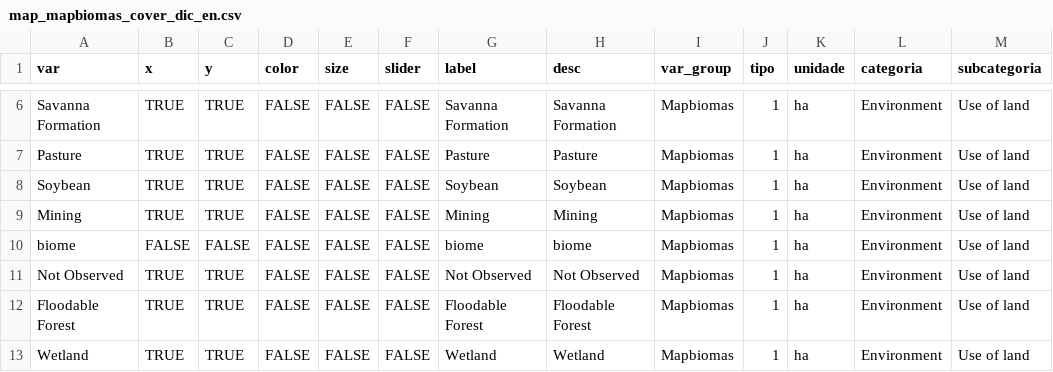
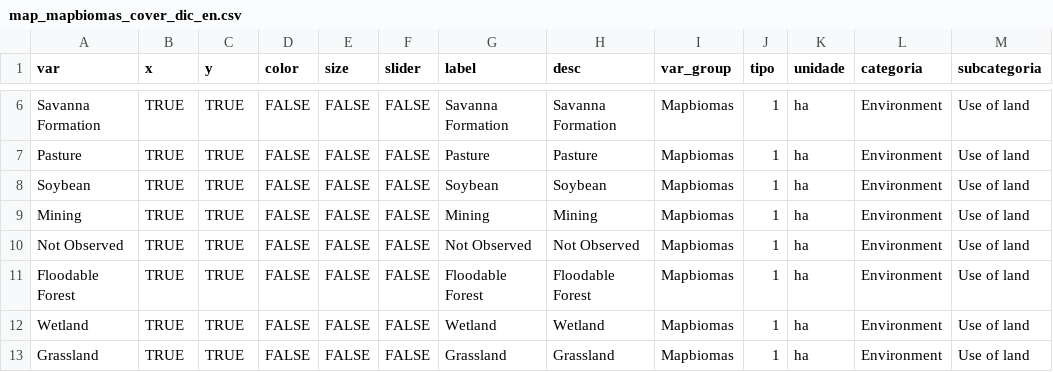
Before and after one commit to datazoompuc/datazoom_viz, a CSV file: data/map_mapbiomas_cover_dic_en.csv, drawn as a sheet; only a part is shown, gaps mark what is left out; the shorter side is filled out with more unchanged rows; the diff names each change by its address in the sheet, - before the commit and + after, or states it on an @@ line.

```diff
--- a/data/map_mapbiomas_cover_dic_en.csv
+++ b/data/map_mapbiomas_cover_dic_en.csv
-row 10: biome | FALSE | FALSE | FALSE | FALSE | FALSE | biome | biome | Mapbiomas | 1 | ha | Environment | Use of land
```
Also changed, not shown: data/map_mapbiomas_cover_dic.csv, 47 other files.
